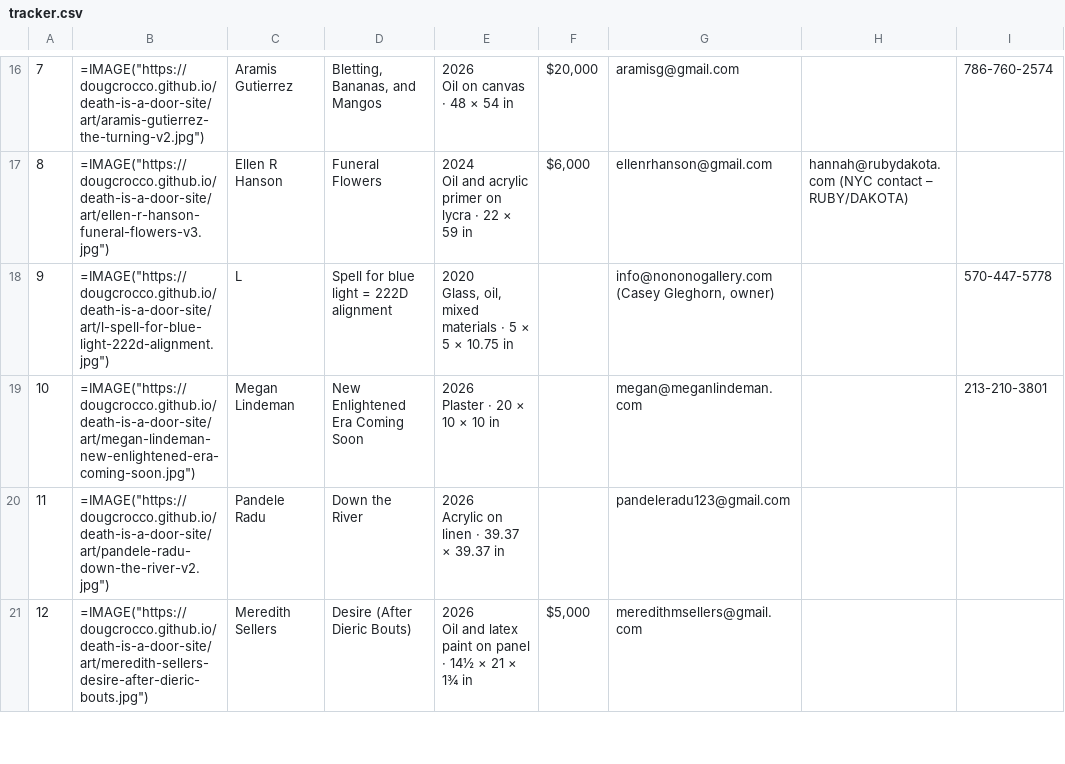
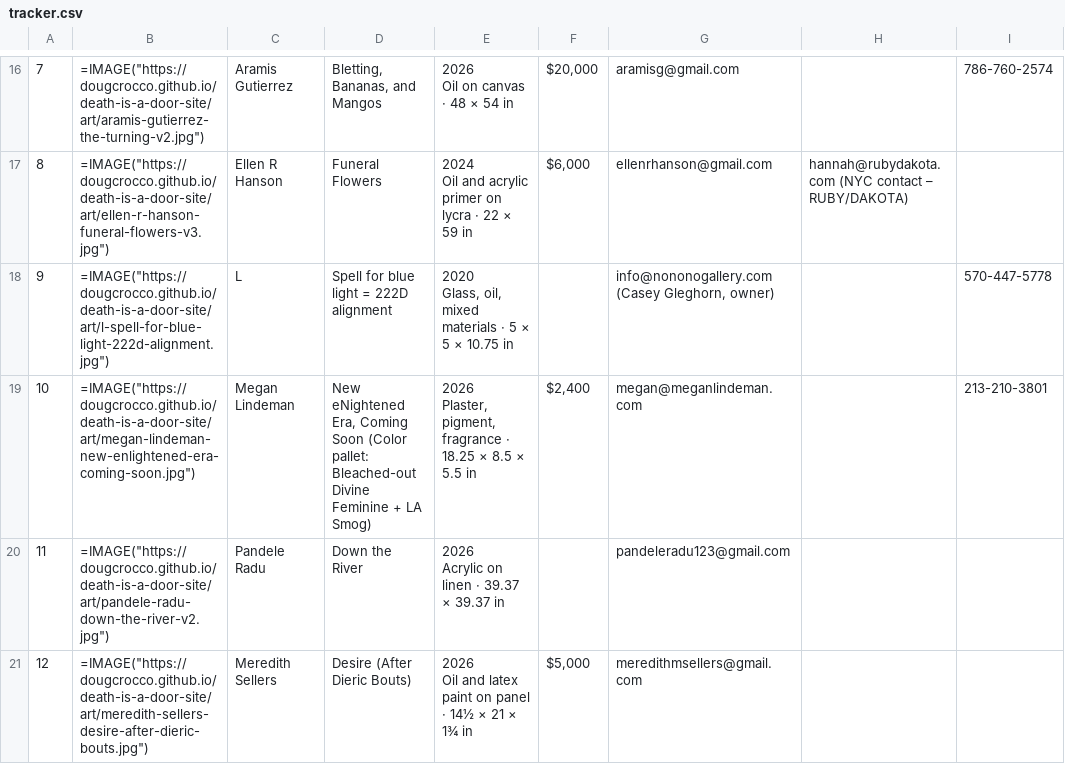
Before and after one commit to dougcrocco/death-is-a-door-site, a CSV file: agreements/tracker.csv, drawn as a sheet; only a part is shown, gaps mark what is left out; ↵ is a line break in a cell; the diff names each change by its address in the sheet, - before the commit and + after, or states it on an @@ line.

```diff
--- a/agreements/tracker.csv
+++ b/agreements/tracker.csv
-D19: New Enlightened Era Coming Soon
+D19: New eNightened Era, Coming Soon (Color pallet: Bleached-out Divine Feminine + LA Smog)
-E19: 2026 ↵ Plaster · 20 × 10 × 10 in
+E19: 2026 ↵ Plaster, pigment, fragrance · 18.25 × 8.5 × 5.5 in
-F19: (empty)
+F19: $2,400
```
Also changed, not shown: 10 other files.
